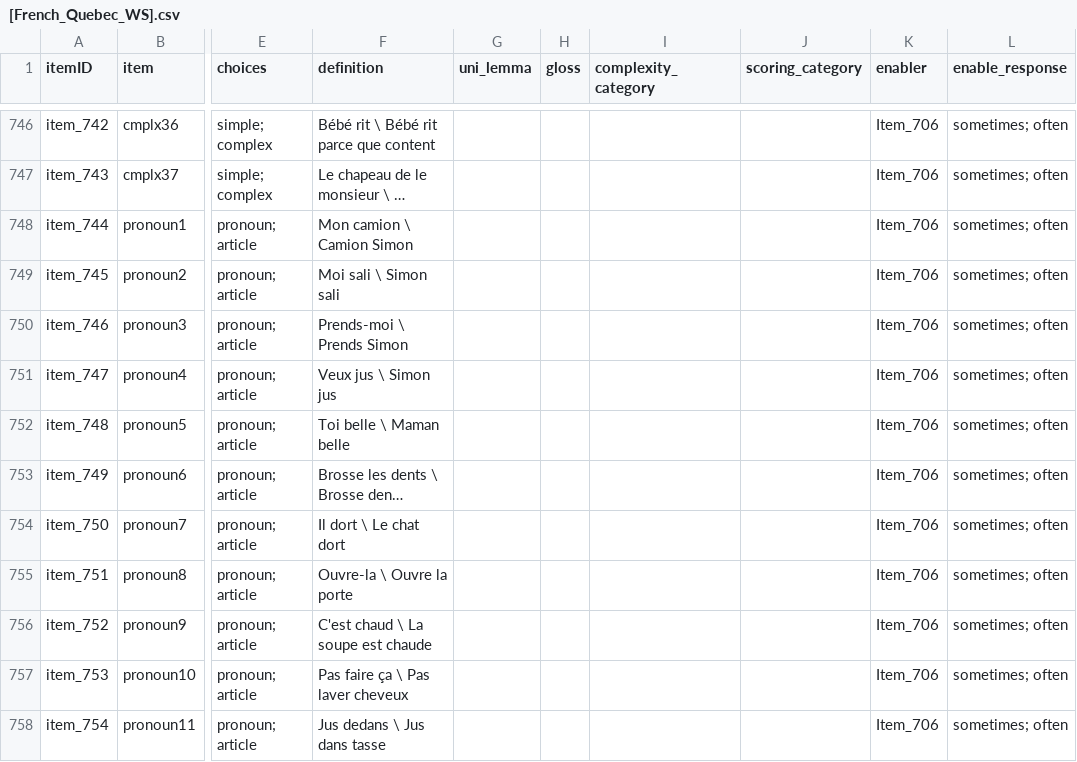
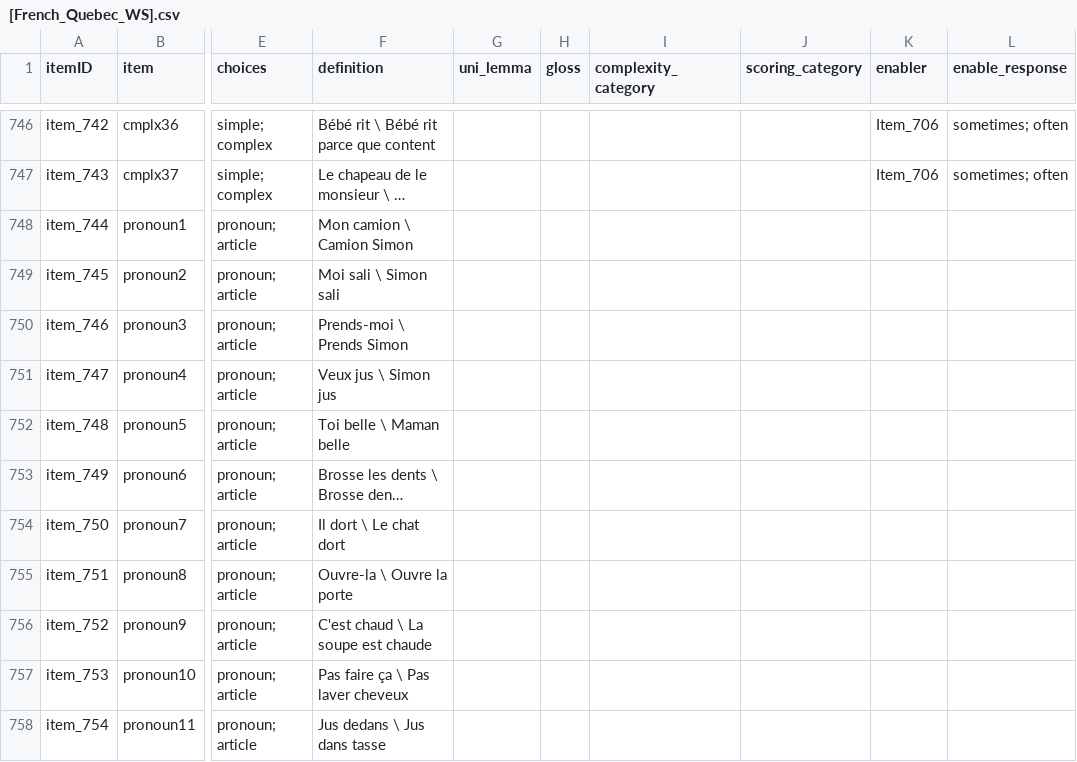
Before and after one commit to langcog/web-cdi, a CSV file: webcdi/cdi_form_csv/cdi_forms/[French_Quebec_WS].csv, drawn as a sheet; only a part is shown, gaps mark what is left out; long unchanged cells end in …; the diff names each change by its address in the sheet, - before the commit and + after, or states it on an @@ line.

```diff
--- a/webcdi/cdi_form_csv/cdi_forms/[French_Quebec_WS].csv
+++ b/webcdi/cdi_form_csv/cdi_forms/[French_Quebec_WS].csv
-K748:K758 (enabler): Item_706
+K748:K758 (enabler): (empty)
-L748:L758 (enable_response): sometimes; often
+L748:L758 (enable_response): (empty)
```
Also changed, not shown: webcdi/cdi_form_csv/cdi_forms/[Argentine_Spanish_WS].csv, webcdi/cdi_form_csv/cdi_forms/[Hebrew_WS].csv, 21 other files.
